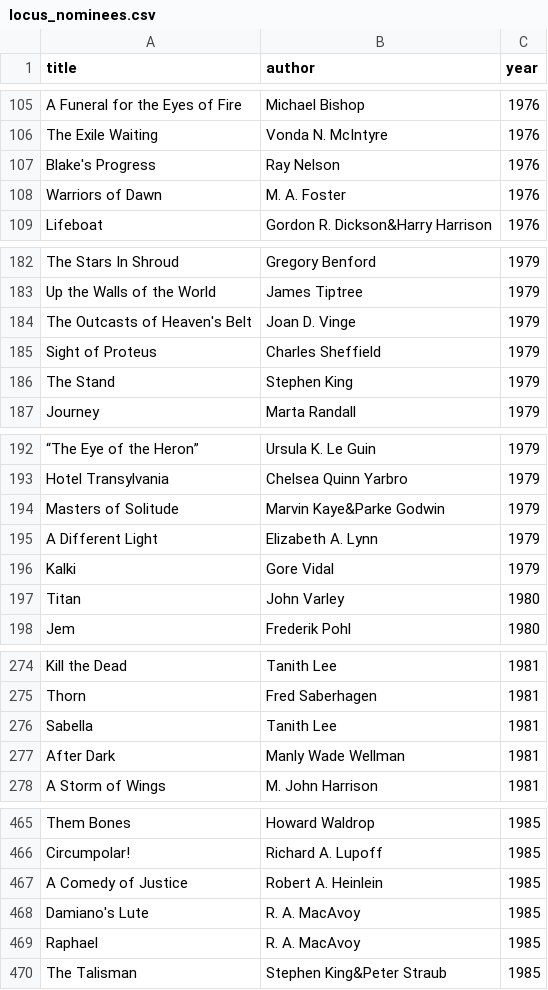
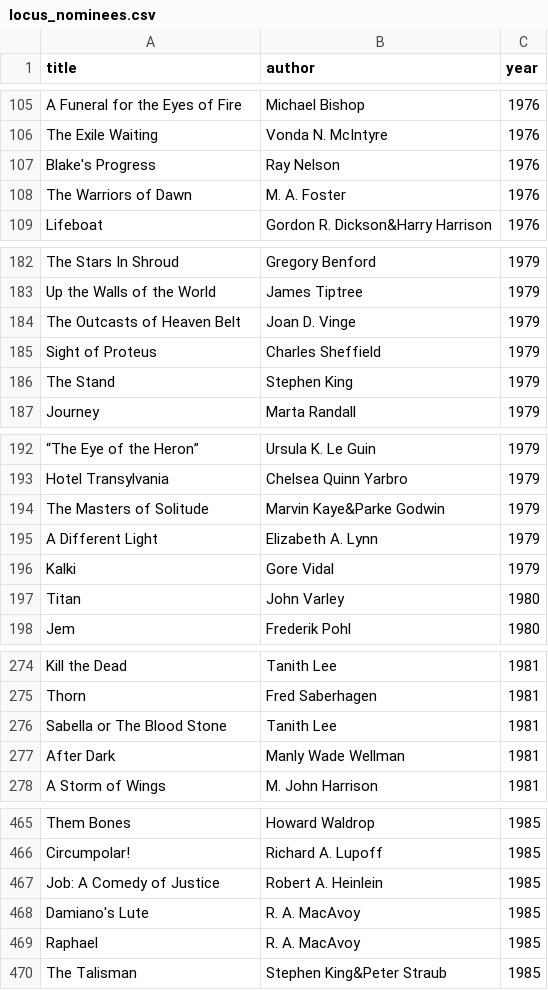
Before and after one commit to Erdos-Projects/summer26-nomination-worthy-books, a CSV file: data/locus_nominees.csv, drawn as a sheet; only a part is shown, gaps mark what is left out; the diff covers the shown part only; the diff names each change by its address in the sheet, - before the commit and + after, or states it on an @@ line.

```diff
--- a/data/locus_nominees.csv
+++ b/data/locus_nominees.csv
-A108 (title): Warriors of Dawn
+A108 (title): The Warriors of Dawn
-A184 (title): The Outcasts of Heaven's Belt
+A184 (title): The Outcasts of Heaven Belt
-A194 (title): Masters of Solitude
+A194 (title): The Masters of Solitude
-A276 (title): Sabella
+A276 (title): Sabella or The Blood Stone
-A467 (title): A Comedy of Justice
+A467 (title): Job: A Comedy of Justice
```
Also changed, not shown: 7 added rows, 7 removed rows and 7 edited cells elsewhere in this file, data/hugo_nominees.csv, 2 other files.
